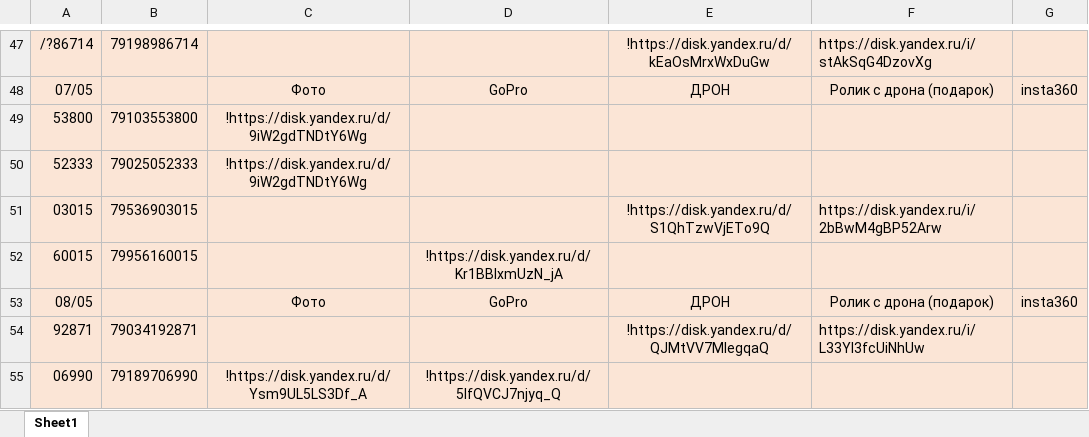
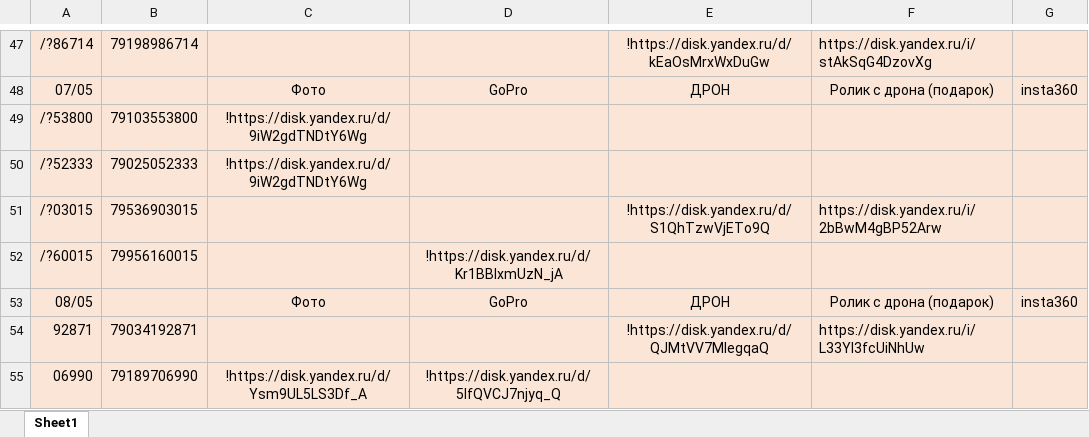
Before and after one commit to janasasha07-collab/photo, an Excel workbook: ФОТО дрон яндекс ссылки.xlsx, sheet Sheet1, drawn as a sheet; only a part is shown, gaps mark what is left out; values as stored, in another font and other column widths than the file's, no borders; the diff covers the shown part only; the diff names each change by its address in the sheet, - before the commit and + after, or states it on an @@ line.

```diff
--- a/ФОТО дрон яндекс ссылки.xlsx (sheet Sheet1)
+++ b/ФОТО дрон яндекс ссылки.xlsx (sheet Sheet1)
-A49: 53800
+A49: /?53800
-A50: 52333
+A50: /?52333
-A51: 03015
+A51: /?03015
-A52: 60015
+A52: /?60015
```
Also changed, not shown: 5 added rows and cell formats elsewhere in this sheet.
